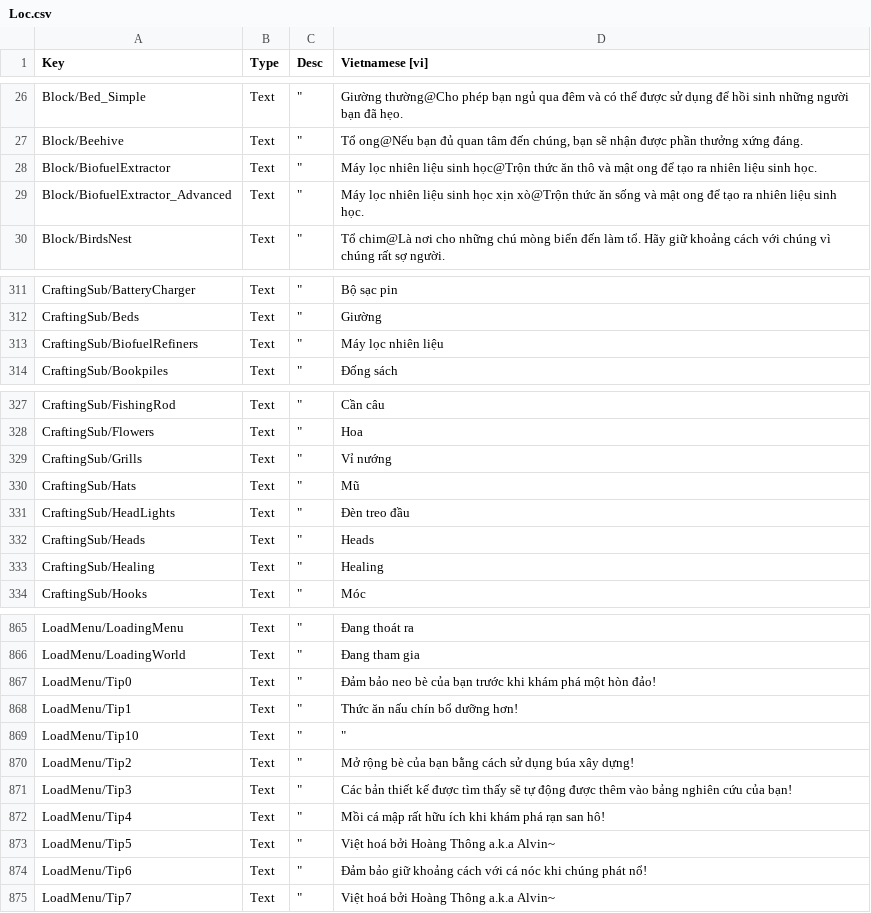
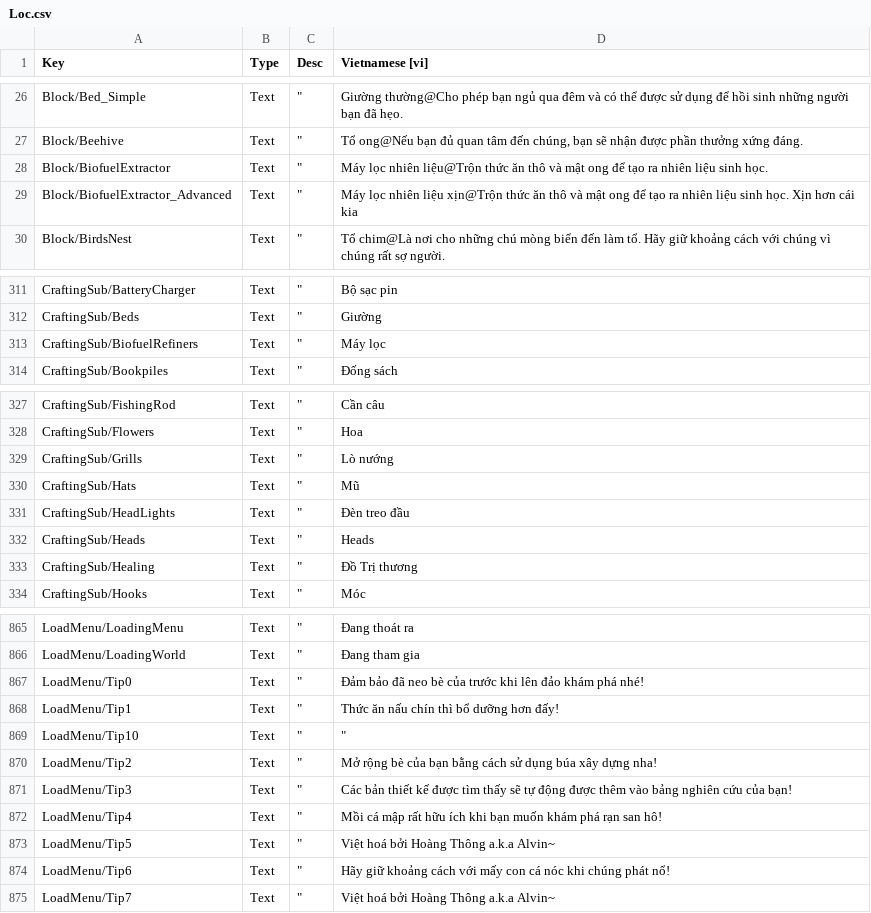
Before and after one commit to alvin3915/Vietnamese_Language, a CSV file: Loc.csv, drawn as a sheet; only a part is shown, gaps mark what is left out; the diff covers the shown part only.

Commit message:
Update Loc.csv

```diff
--- a/Loc.csv
+++ b/Loc.csv
@@ -27,4 +27,4 @@ Block/Bed_Simple;"Text";"""";"Giường thường@Cho phép bạn ngủ qua đê
 Block/Beehive;"Text";"""";"Tổ ong@Nếu bạn đủ quan tâm đến chúng, bạn sẽ nhận được phần thưởng xứng đáng."
-Block/BiofuelExtractor;"Text";"""";"Máy lọc nhiên liệu sinh học@Trộn thức ăn thô và mật ong để tạo ra nhiên liệu sinh học."
-Block/BiofuelExtractor_Advanced;"Text";"""";"Máy lọc nhiên liệu sinh học xịn xò@Trộn thức ăn sống và mật ong để tạo ra nhiên liệu sinh học."
+Block/BiofuelExtractor;"Text";"""";"Máy lọc nhiên liệu@Trộn thức ăn thô và mật ong để tạo ra nhiên liệu sinh học."
+Block/BiofuelExtractor_Advanced;"Text";"""";"Máy lọc nhiên liệu xịn@Trộn thức ăn thô và mật ong để tạo ra nhiên liệu sinh học. Xịn hơn cái kia"
 Block/BirdsNest;"Text";"""";"Tổ chim@Là nơi cho những chú mòng biển đến làm tổ. Hãy giữ khoảng cách với chúng vì chúng rất sợ người."
@@ -312,3 +312,3 @@ CraftingSub/BatteryCharger;"Text";"""";"Bộ sạc pin"
 CraftingSub/Beds;"Text";"""";"Giường"
-CraftingSub/BiofuelRefiners;"Text";"""";"Máy lọc nhiên liệu"
+CraftingSub/BiofuelRefiners;"Text";"""";"Máy lọc"
 CraftingSub/Bookpiles;"Text";"""";"Đống sách"
@@ -328,3 +328,3 @@ CraftingSub/FishingRod;"Text";"""";"Cần câu"
 CraftingSub/Flowers;"Text";"""";"Hoa"
-CraftingSub/Grills;"Text";"""";"Vỉ nướng"
+CraftingSub/Grills;"Text";"""";"Lò nướng"
 CraftingSub/Hats;"Text";"""";"Mũ"
@@ -332,3 +332,3 @@ CraftingSub/HeadLights;"Text";"""";"Đèn treo đầu"
 CraftingSub/Heads;"Text";"""";"Heads"
-CraftingSub/Healing;"Text";"""";"Healing"
+CraftingSub/Healing;"Text";"""";"Đồ Trị thương"
 CraftingSub/Hooks;"Text";"""";"Móc"
@@ -875,10 +875,10 @@ LoadMenu/LoadingMenu;"Text";"""";"Đang thoát ra"
 LoadMenu/LoadingWorld;"Text";"""";"Đang tham gia"
-LoadMenu/Tip0;"Text";"""";"Đảm bảo neo bè của bạn trước khi khám phá một hòn đảo!"
-LoadMenu/Tip1;"Text";"""";"Thức ăn nấu chín bổ dưỡng hơn!"
+LoadMenu/Tip0;"Text";"""";"Đảm bảo đã neo bè của trước khi lên đảo khám phá nhé!"
+LoadMenu/Tip1;"Text";"""";"Thức ăn nấu chín thì bổ dưỡng hơn đấy!"
 LoadMenu/Tip10;"Text";"""";""""
-LoadMenu/Tip2;"Text";"""";"Mở rộng bè của bạn bằng cách sử dụng búa xây dựng!"
+LoadMenu/Tip2;"Text";"""";"Mở rộng bè của bạn bằng cách sử dụng búa xây dựng nha!"
 LoadMenu/Tip3;"Text";"""";"Các bản thiết kế được tìm thấy sẽ tự động được thêm vào bảng nghiên cứu của bạn!"
-LoadMenu/Tip4;"Text";"""";"Mồi cá mập rất hữu ích khi khám phá rạn san hô!"
+LoadMenu/Tip4;"Text";"""";"Mồi cá mập rất hữu ích khi bạn muốn khám phá rạn san hô!"
 LoadMenu/Tip5;"Text";"""";"Việt hoá bởi Hoàng Thông a.k.a Alvin~"
-LoadMenu/Tip6;"Text";"""";"Đảm bảo giữ khoảng cách với cá nóc khi chúng phát nổ!"
+LoadMenu/Tip6;"Text";"""";"Hãy giữ khoảng cách với mấy con cá nóc khi chúng phát nổ!"
 LoadMenu/Tip7;"Text";"""";"Việt hoá bởi Hoàng Thông a.k.a Alvin~"
```
Also changed, not shown: 2 edited cells elsewhere in this file.
